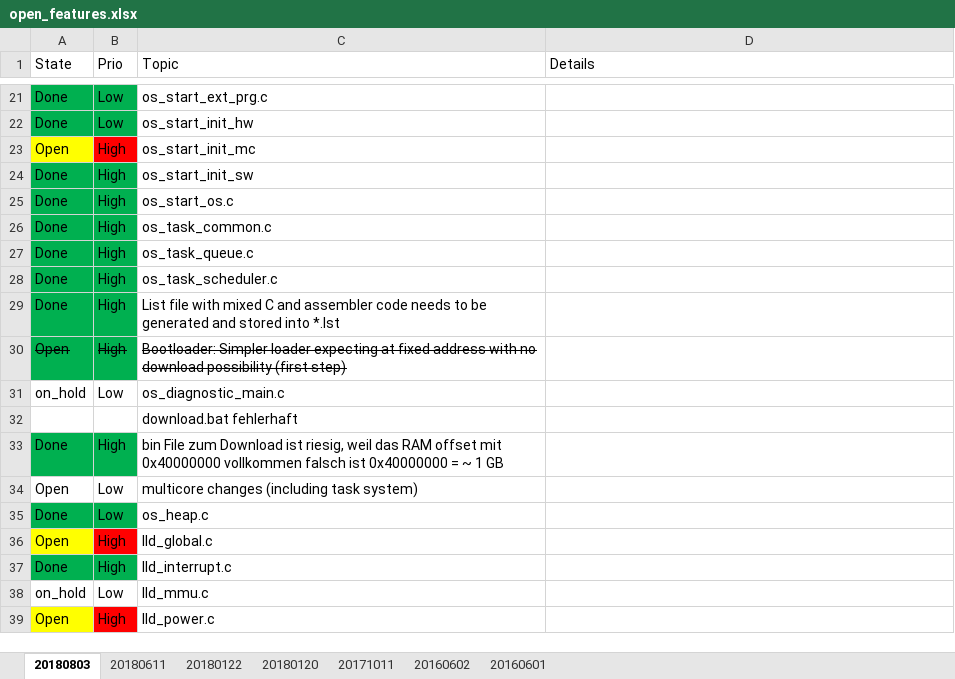
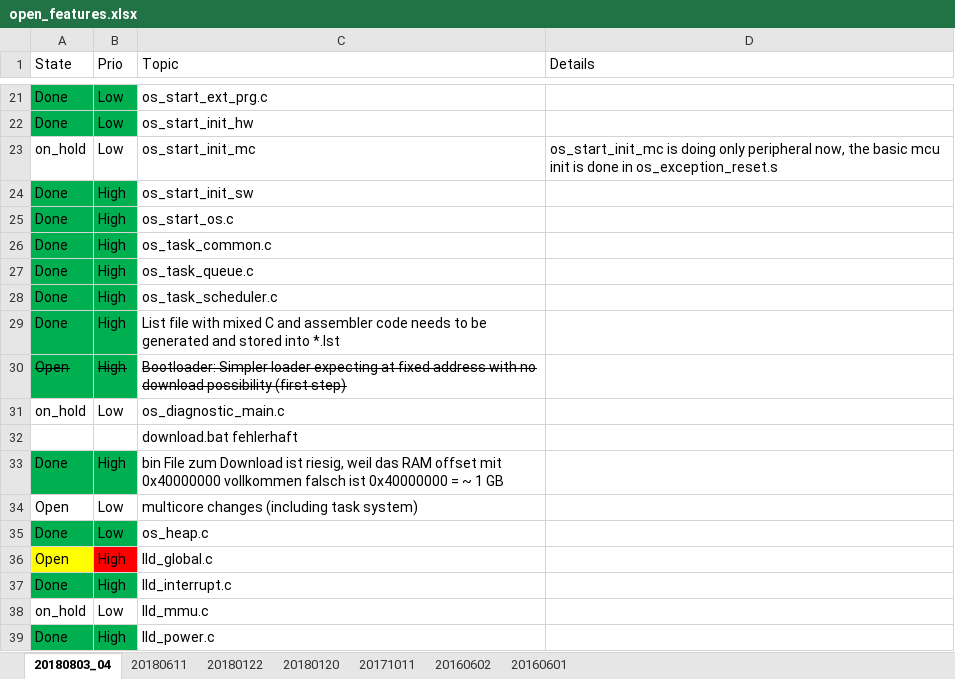
Before and after one commit to Volker85/OS, an Excel workbook: input/pm/open_features.xlsx, sheet 20180803_04, drawn as a sheet; only a part is shown, gaps mark what is left out; values as stored, in another font and other column widths than the file's, no borders; the diff names each change by its address in the sheet, - before the commit and + after, or states it on an @@ line.

```diff
--- a/input/pm/open_features.xlsx (sheet 20180803_04)
+++ b/input/pm/open_features.xlsx (sheet 20180803_04)
-sheet tab: 20180803
+sheet tab: 20180803_04
-A23 (State): Open
+A23 (State): on_hold
-A23 fill: #FFFF00
+A23 fill: none
-B23 (Prio): High
+B23 (Prio): Low
-B23 fill: #FF0000
+B23 fill: none
-D23 (Details): (empty)
+D23 (Details): os_start_init_mc is doing only peripheral now, the basic mcu init is done in os_exception_reset.s
-A39 (State): Open
+A39 (State): Done
-A39 fill: #FFFF00
+A39 fill: #00B050
-B39 fill: #FF0000
+B39 fill: #00B050
```
Also changed, not shown: 45 other files.
